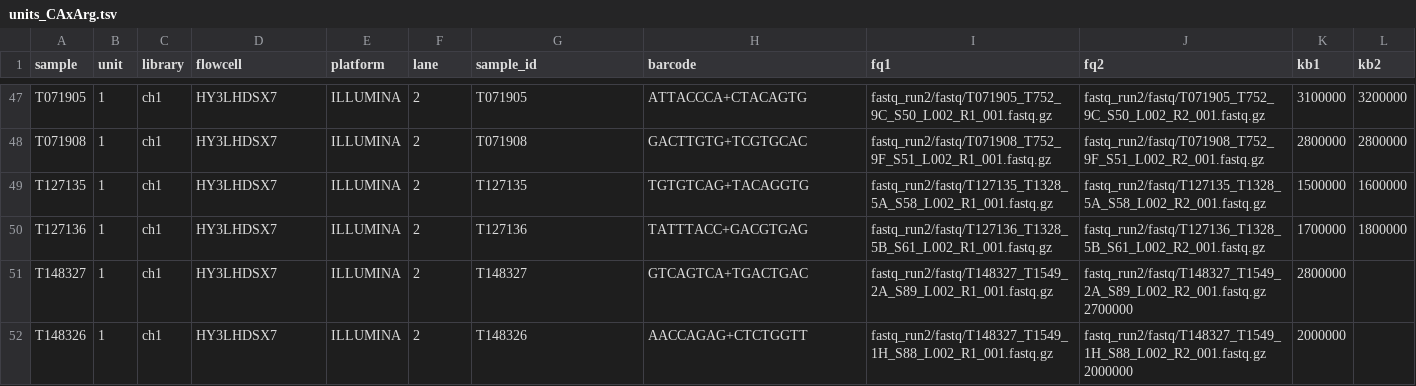
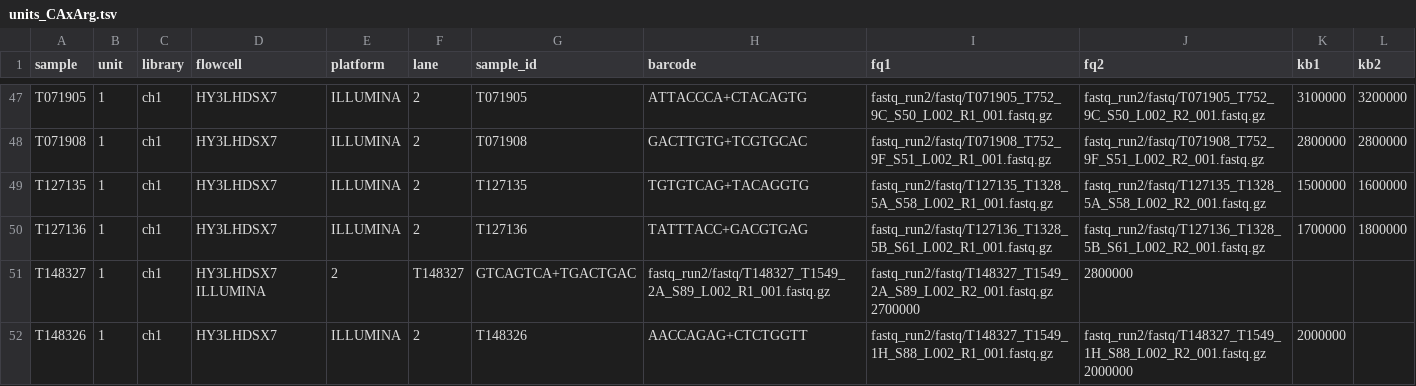
Before and after one commit to carolazari/mega-non-model-wgs-snakeflow, a TSV file: example-configs/arg-nz-ca-chinook/conf/units_CAxArg.tsv, drawn as a sheet; only a part is shown, gaps mark what is left out; the diff names each change by its address in the sheet, - before the commit and + after, or states it on an @@ line.

Commit message:
up

```diff
--- a/example-configs/arg-nz-ca-chinook/conf/units_CAxArg.tsv
+++ b/example-configs/arg-nz-ca-chinook/conf/units_CAxArg.tsv
-D51 (flowcell): HY3LHDSX7
+D51 (flowcell): HY3LHDSX7 ILLUMINA
-E51 (platform): ILLUMINA
+E51 (platform): 2
-F51 (lane): 2
+F51 (lane): T148327
-G51 (sample_id): T148327
+G51 (sample_id): GTCAGTCA+TGACTGAC
-H51 (barcode): GTCAGTCA+TGACTGAC
+H51 (barcode): fastq_run2/fastq/T148327_T1549_2A_S89_L002_R1_001.fastq.gz
-I51 (fq1): fastq_run2/fastq/T148327_T1549_2A_S89_L002_R1_001.fastq.gz
+I51 (fq1): fastq_run2/fastq/T148327_T1549_2A_S89_L002_R2_001.fastq.gz 2700000
-J51 (fq2): fastq_run2/fastq/T148327_T1549_2A_S89_L002_R2_001.fastq.gz 2700000
+J51 (fq2): 2800000
-K51 (kb1): 2800000
+K51 (kb1): (empty)
```
